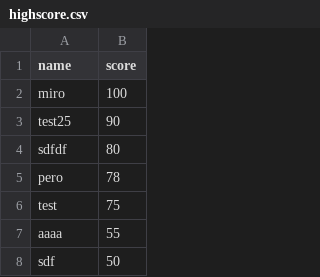
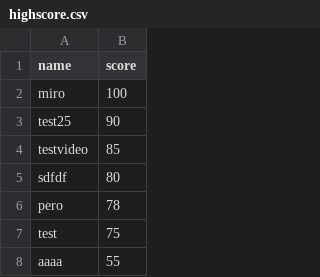
Before and after one commit to domislavka/Kviz, a CSV file: client/data/highscore.csv, drawn as a sheet; only a part is shown; the shorter side is filled out with more unchanged rows; the diff covers the shown part only.

```diff
--- a/client/data/highscore.csv
+++ b/client/data/highscore.csv
@@ -3,2 +3,3 @@ miro,100
 test25,90
+testvideo,85
 sdfdf,80
```
Also changed, not shown: 126 moved rows elsewhere in this file, 12 other files.
